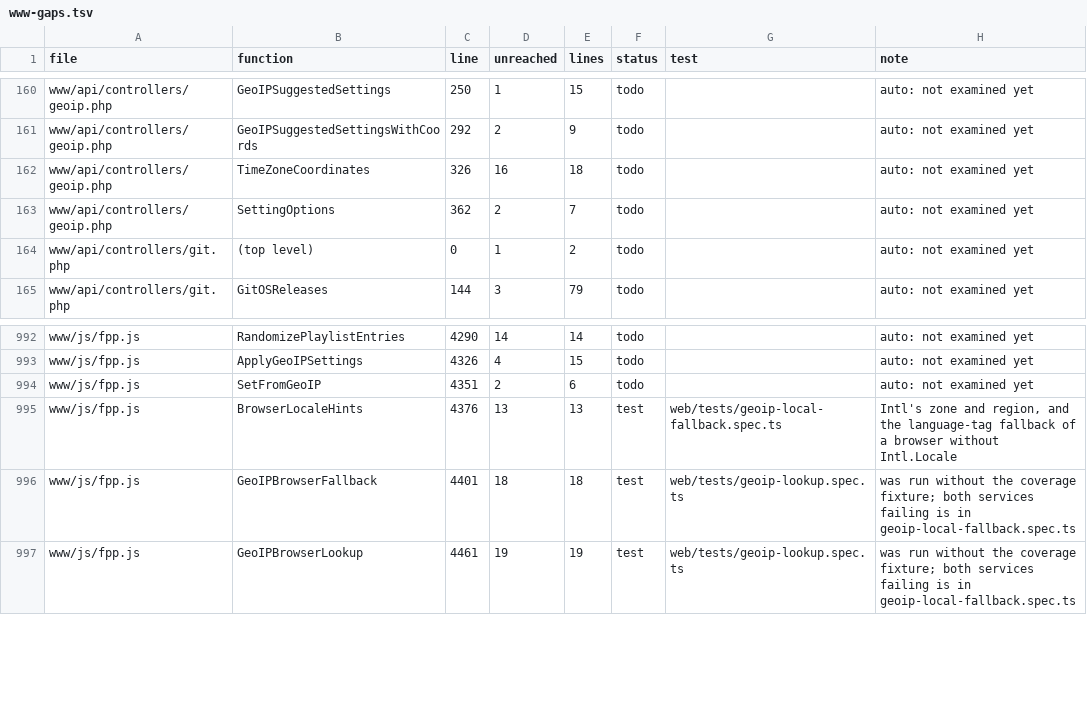
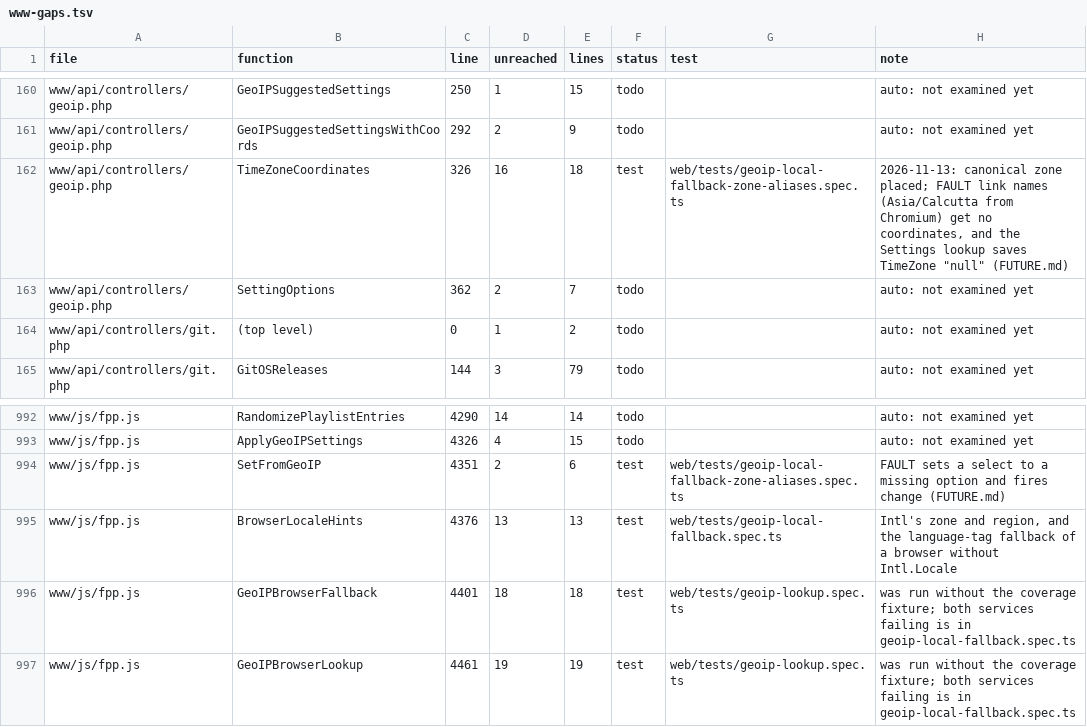
Before and after one commit to FalconChristmas/fpp-tests, a TSV file: ledger/www-gaps.tsv, drawn as a sheet; only a part is shown, gaps mark what is left out.

```diff
--- a/ledger/www-gaps.tsv
+++ b/ledger/www-gaps.tsv
@@ -161,3 +161,3 @@ www/api/controllers/geoip.php	GeoIPSuggestedSettings	250	1	15	todo		auto: not ex
 www/api/controllers/geoip.php	GeoIPSuggestedSettingsWithCoords	292	2	9	todo		auto: not examined yet
-www/api/controllers/geoip.php	TimeZoneCoordinates	326	16	18	todo		auto: not examined yet
+www/api/controllers/geoip.php	TimeZoneCoordinates	326	16	18	test	web/tests/geoip-local-fallback-zone-aliases.spec.ts	2026-11-13: canonical zone placed; FAULT link names (Asia/Calcutta from Chromium) get no coordinates, and the Settings lookup saves TimeZone "null" (FUTURE.md)
 www/api/controllers/geoip.php	SettingOptions	362	2	7	todo		auto: not examined yet
@@ -993,3 +993,3 @@ www/js/fpp.js	RandomizePlaylistEntries	4290	14	14	todo		auto: not examined yet
 www/js/fpp.js	ApplyGeoIPSettings	4326	4	15	todo		auto: not examined yet
-www/js/fpp.js	SetFromGeoIP	4351	2	6	todo		auto: not examined yet
+www/js/fpp.js	SetFromGeoIP	4351	2	6	test	web/tests/geoip-local-fallback-zone-aliases.spec.ts	FAULT sets a select to a missing option and fires change (FUTURE.md)
 www/js/fpp.js	BrowserLocaleHints	4376	13	13	test	web/tests/geoip-local-fallback.spec.ts	Intl's zone and region, and the language-tag fallback of a browser without Intl.Locale
```
Also changed, not shown: 1 other file.
